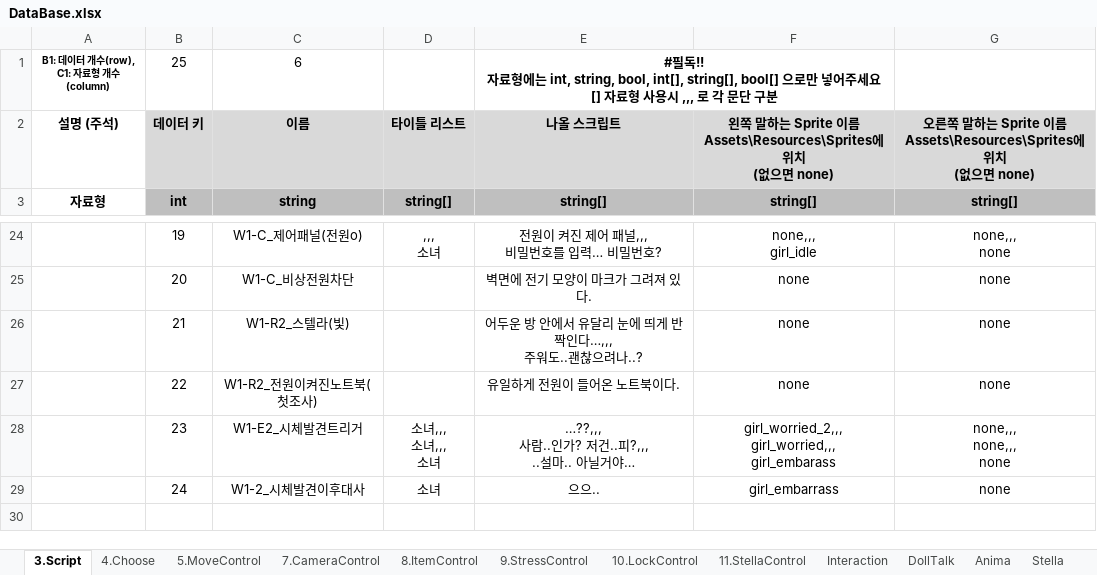
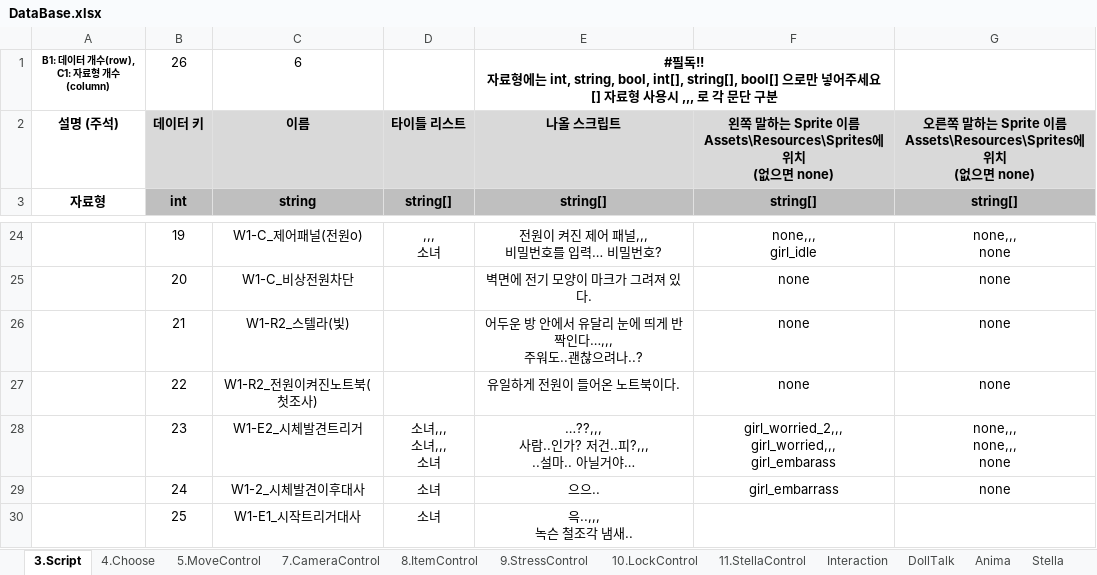
Before and after one commit to adlet0331/Marionette, an Excel workbook: bin/Assets/Resources/IngameData/DataBase.xlsx, sheet 3.Script, drawn as a sheet; only a part is shown, gaps mark what is left out; values as stored, in another font and other column widths than the file's, no borders; ↵ is a line break in a cell; the diff names each change by its address in the sheet, - before the commit and + after, or states it on an @@ line.

```diff
--- a/bin/Assets/Resources/IngameData/DataBase.xlsx (sheet 3.Script)
+++ b/bin/Assets/Resources/IngameData/DataBase.xlsx (sheet 3.Script)
-B1: 25
+B1: 26
+row 30:  | 25 | W1-E1_시작트리거대사 | 소녀 | 윽..,,, ↵ 녹슨 철조각 냄새..
```
Also changed, not shown: 5 other files.
